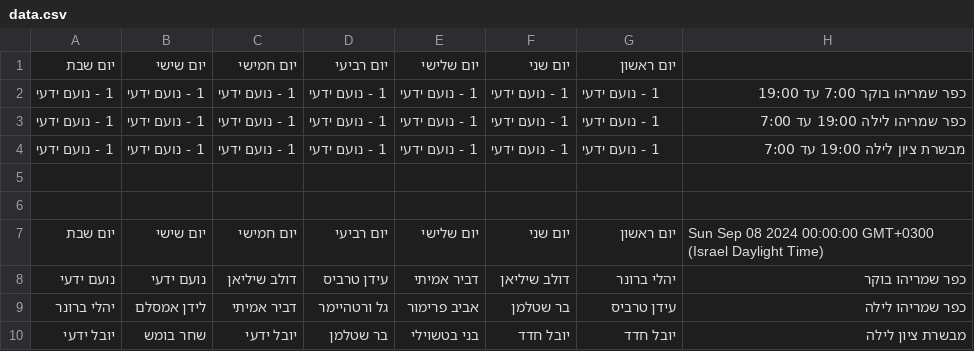
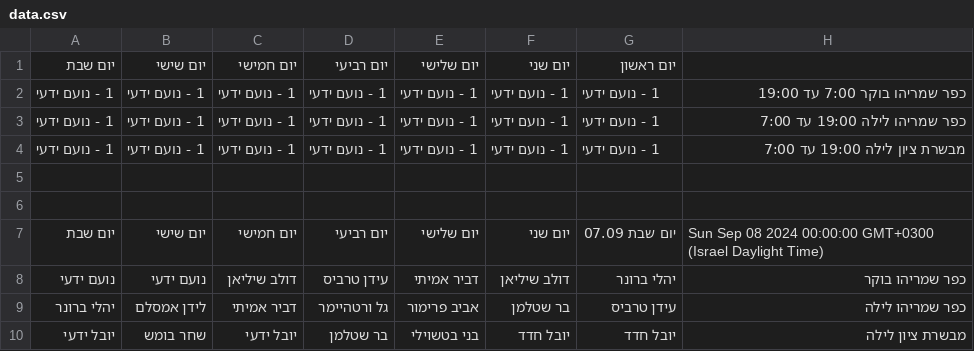
Before and after one commit to noamyady/Check, a CSV file: data.csv, drawn as a sheet; only a part is shown.

Commit message:
Update shift data

```diff
--- a/data.csv
+++ b/data.csv
@@ -6,3 +6,3 @@
 ,,,,,,,
-יום שבת,יום שישי,יום חמישי,יום רביעי,יום שלישי,יום שני,יום ראשון,Sun Sep 08 2024 00:00:00 GMT+0300 (Israel Daylight Time)
+יום שבת,יום שישי,יום חמישי,יום רביעי,יום שלישי,יום שני,יום שבת 07.09,Sun Sep 08 2024 00:00:00 GMT+0300 (Israel Daylight Time)
 נועם ידעי,נועם ידעי,דולב שיליאן,עידן טרביס,דביר אמיתי,דולב שיליאן,יהלי ברונר,כפר שמריהו בוקר
```
